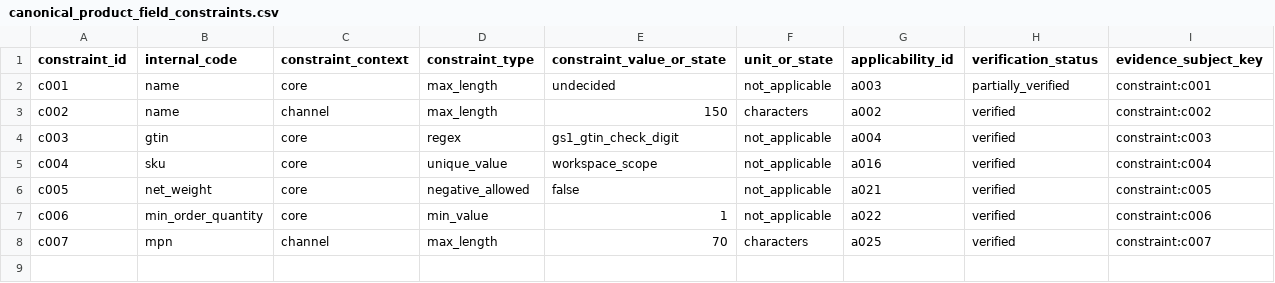
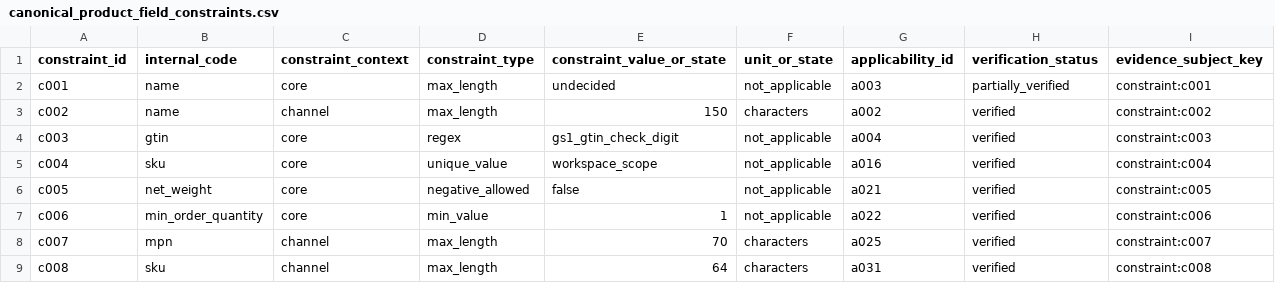
Before and after one commit to Stanislavikus/babypark-b2b, a CSV file: docs/data/canonical_product_field_constraints.csv, drawn as a sheet.

```diff
--- a/docs/data/canonical_product_field_constraints.csv
+++ b/docs/data/canonical_product_field_constraints.csv
@@ -8 +8,2 @@ c006,min_order_quantity,core,min_value,1,not_applicable,a022,verified,constraint
 c007,mpn,channel,max_length,70,characters,a025,verified,constraint:c007
+c008,sku,channel,max_length,64,characters,a031,verified,constraint:c008
```
Also changed, not shown: docs/data/canonical_product_field_applicability.csv, docs/data/canonical_product_field_mappings.csv, 2 other files.
